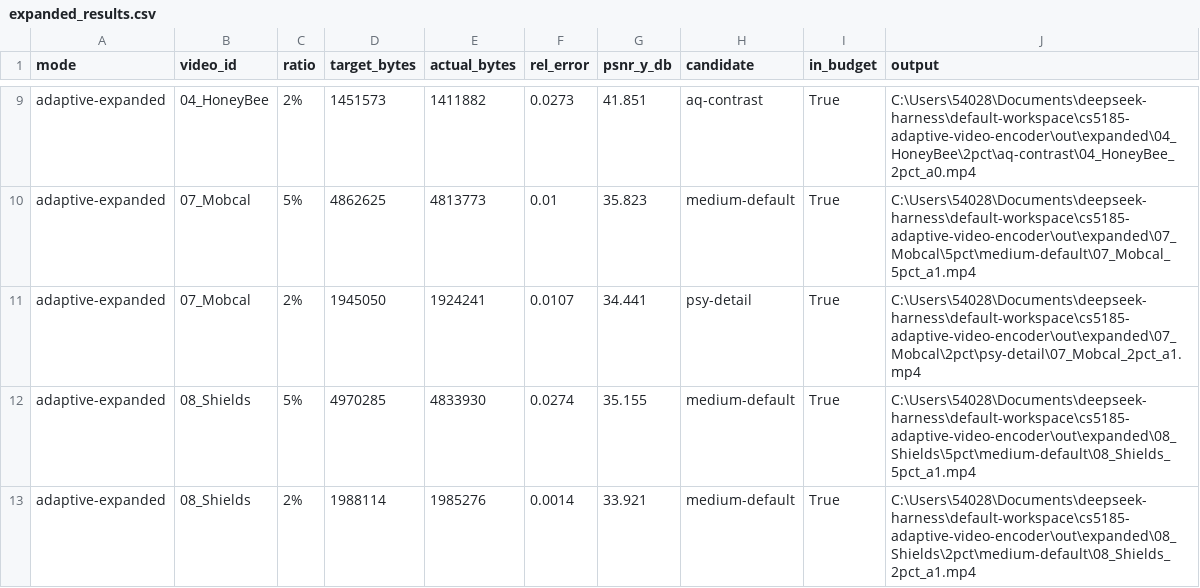
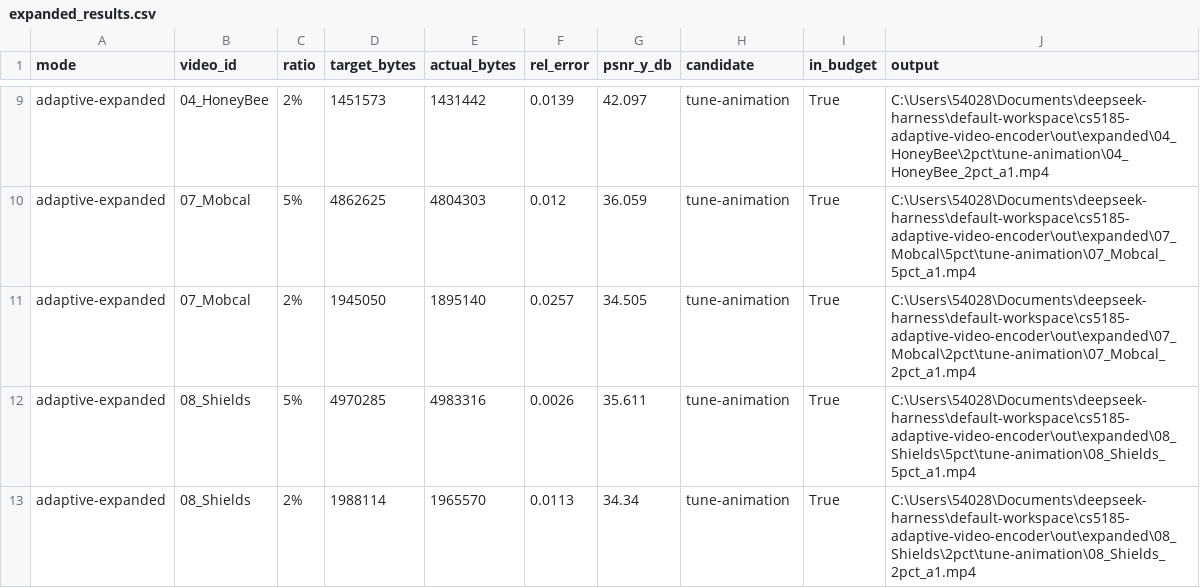
Before and after one commit to kadarl-H/cs5185-adaptive-video-encoder, a CSV file: logs/expanded_results.csv, drawn as a sheet; only a part is shown, gaps mark what is left out; the diff covers the shown part only; the diff names each change by its address in the sheet, - before the commit and + after, or states it on an @@ line.

Commit message:
feat: six-candidate pool including tune animation

```diff
--- a/logs/expanded_results.csv
+++ b/logs/expanded_results.csv
-E9 (actual_bytes): 1411882
+E9 (actual_bytes): 1431442
-F9 (rel_error): 0.0273
+F9 (rel_error): 0.0139
-G9 (psnr_y_db): 41.851
+G9 (psnr_y_db): 42.097
-H9 (candidate): aq-contrast
+H9 (candidate): tune-animation
-J9 (output): C:\Users\54028\Documents\deepseek-harness\default-workspace\cs5185-adaptive-video-encoder\out\expanded\04_HoneyBee\2pct\aq-contrast\04_HoneyBee_2pct_a0.mp4
+J9 (output): C:\Users\54028\Documents\deepseek-harness\default-workspace\cs5185-adaptive-video-encoder\out\expanded\04_HoneyBee\2pct\tune-animation\04_HoneyBee_2pct_a1.mp4
-E10 (actual_bytes): 4813773
+E10 (actual_bytes): 4804303
-F10 (rel_error): 0.01
+F10 (rel_error): 0.012
-G10 (psnr_y_db): 35.823
+G10 (psnr_y_db): 36.059
-H10 (candidate): medium-default
+H10 (candidate): tune-animation
-J10 (output): C:\Users\54028\Documents\deepseek-harness\default-workspace\cs5185-adaptive-video-encoder\out\expanded\07_Mobcal\5pct\medium-default\07_Mobcal_5pct_a1.mp4
+J10 (output): C:\Users\54028\Documents\deepseek-harness\default-workspace\cs5185-adaptive-video-encoder\out\expanded\07_Mobcal\5pct\tune-animation\07_Mobcal_5pct_a1.mp4
-E11 (actual_bytes): 1924241
+E11 (actual_bytes): 1895140
-F11 (rel_error): 0.0107
+F11 (rel_error): 0.0257
-G11 (psnr_y_db): 34.441
+G11 (psnr_y_db): 34.505
-H11 (candidate): psy-detail
+H11 (candidate): tune-animation
-J11 (output): C:\Users\54028\Documents\deepseek-harness\default-workspace\cs5185-adaptive-video-encoder\out\expanded\07_Mobcal\2pct\psy-detail\07_Mobcal_2pct_a1.mp4
+J11 (output): C:\Users\54028\Documents\deepseek-harness\default-workspace\cs5185-adaptive-video-encoder\out\expanded\07_Mobcal\2pct\tune-animation\07_Mobcal_2pct_a1.mp4
-E12 (actual_bytes): 4833930
+E12 (actual_bytes): 4983316
-F12 (rel_error): 0.0274
+F12 (rel_error): 0.0026
-G12 (psnr_y_db): 35.155
+G12 (psnr_y_db): 35.611
-H12:H13 (candidate): medium-default
+H12:H13 (candidate): tune-animation
-J12 (output): C:\Users\54028\Documents\deepseek-harness\default-workspace\cs5185-adaptive-video-encoder\out\expanded\08_Shields\5pct\medium-default\08_Shields_5pct_a1.mp4
+J12 (output): C:\Users\54028\Documents\deepseek-harness\default-workspace\cs5185-adaptive-video-encoder\out\expanded\08_Shields\5pct\tune-animation\08_Shields_5pct_a1.mp4
-E13 (actual_bytes): 1985276
+E13 (actual_bytes): 1965570
-F13 (rel_error): 0.0014
+F13 (rel_error): 0.0113
-G13 (psnr_y_db): 33.921
+G13 (psnr_y_db): 34.34
-J13 (output): C:\Users\54028\Documents\deepseek-harness\default-workspace\cs5185-adaptive-video-encoder\out\expanded\08_Shields\2pct\medium-default\08_Shields_2pct_a1.mp4
+J13 (output): C:\Users\54028\Documents\deepseek-harness\default-workspace\cs5185-adaptive-video-encoder\out\expanded\08_Shields\2pct\tune-animation\08_Shields_2pct_a1.mp4
```
Also changed, not shown: 35 edited cells elsewhere in this file, logs/expanded_test_results.csv, 7 other files.
